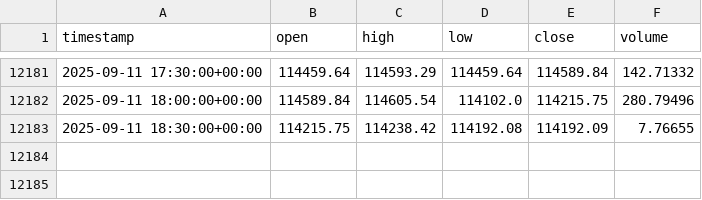
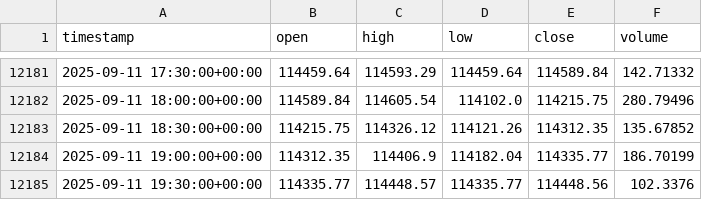
Before and after one commit to AZFARHAD24511/datasets, a CSV file: crypto_datasets/BTCUSDT_1_Jan_2025_to_now.csv, drawn as a sheet; only a part is shown, gaps mark what is left out.

Commit message:
update BTCUSDT_1_Jan_2025_to_now.csv

```diff
--- a/crypto_datasets/BTCUSDT_1_Jan_2025_to_now.csv
+++ b/crypto_datasets/BTCUSDT_1_Jan_2025_to_now.csv
@@ -12182,2 +12182,4 @@ timestamp,open,high,low,close,volume
 2025-09-11 18:00:00+00:00,114589.84,114605.54,114102.0,114215.75,280.79496
-2025-09-11 18:30:00+00:00,114215.75,114238.42,114192.08,114192.09,7.76655
+2025-09-11 18:30:00+00:00,114215.75,114326.12,114121.26,114312.35,135.67852
+2025-09-11 19:00:00+00:00,114312.35,114406.9,114182.04,114335.77,186.70199
+2025-09-11 19:30:00+00:00,114335.77,114448.57,114335.77,114448.56,102.3376
```
